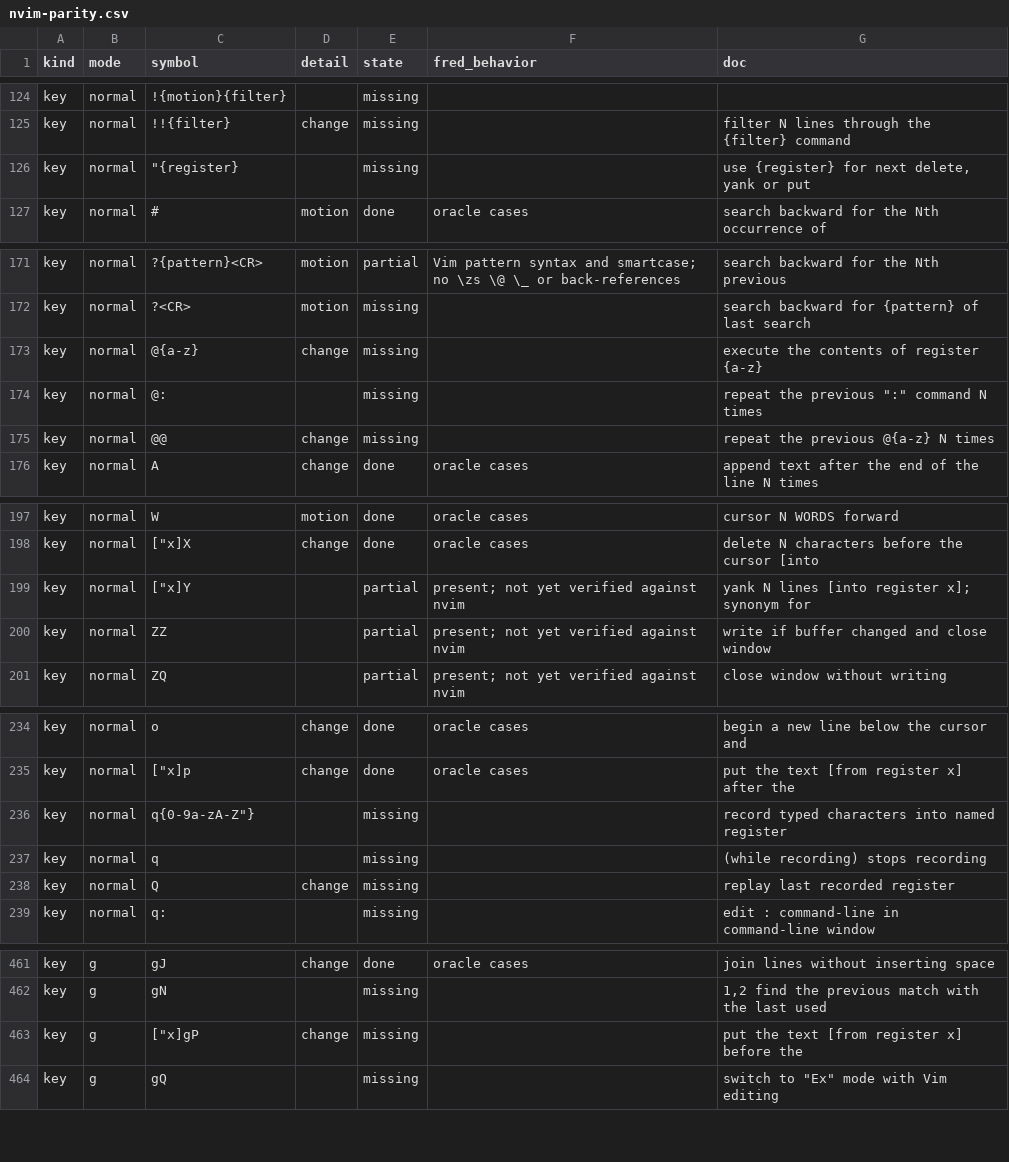
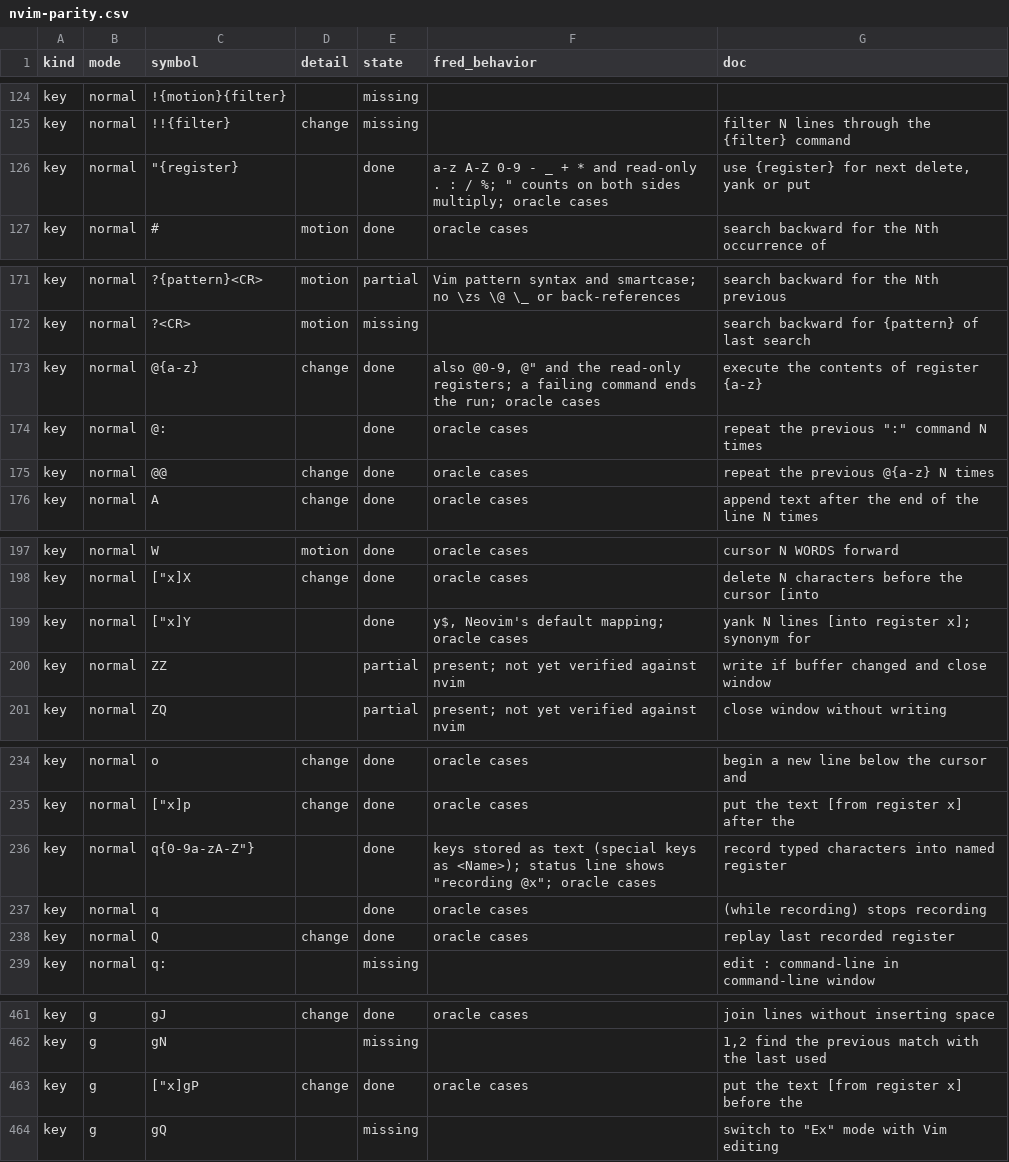
Before and after one commit to guylyons/fred, a CSV file: docs/nvim-parity.csv, drawn as a sheet; only a part is shown, gaps mark what is left out; the diff covers the shown part only.

```diff
--- a/docs/nvim-parity.csv
+++ b/docs/nvim-parity.csv
@@ -125,3 +125,3 @@ key,normal,!{motion}{filter},,missing,,
 key,normal,!!{filter},change,missing,,filter N lines through the {filter} command
-key,normal,"""{register}",,missing,,"use {register} for next delete, yank or put"
+key,normal,"""{register}",,done,"a-z A-Z 0-9 - _ + * and read-only . : / %; "" counts on both sides multiply; oracle cases","use {register} for next delete, yank or put"
 key,normal,#,motion,done,oracle cases,search backward for the Nth occurrence of
@@ -172,5 +172,5 @@ key,normal,?{pattern}<CR>,motion,partial,Vim pattern syntax and smartcase; no \z
 key,normal,?<CR>,motion,missing,,search backward for {pattern} of last search
-key,normal,@{a-z},change,missing,,execute the contents of register {a-z}
-key,normal,@:,,missing,,"repeat the previous "":"" command N times"
-key,normal,@@,change,missing,,repeat the previous @{a-z} N times
+key,normal,@{a-z},change,done,"also @0-9, @"" and the read-only registers; a failing command ends the run; oracle cases",execute the contents of register {a-z}
+key,normal,@:,,done,oracle cases,"repeat the previous "":"" command N times"
+key,normal,@@,change,done,oracle cases,repeat the previous @{a-z} N times
 key,normal,A,change,done,oracle cases,append text after the end of the line N times
@@ -198,3 +198,3 @@ key,normal,W,motion,done,oracle cases,cursor N WORDS forward
 key,normal,"[""x]X",change,done,oracle cases,delete N characters before the cursor [into
-key,normal,"[""x]Y",,partial,present; not yet verified against nvim,yank N lines [into register x]; synonym for
+key,normal,"[""x]Y",,done,"y$, Neovim's default mapping; oracle cases",yank N lines [into register x]; synonym for
 key,normal,ZZ,,partial,present; not yet verified against nvim,write if buffer changed and close window
@@ -235,5 +235,5 @@ key,normal,o,change,done,oracle cases,begin a new line below the cursor and
 key,normal,"[""x]p",change,done,oracle cases,put the text [from register x] after the
-key,normal,"q{0-9a-zA-Z""}",,missing,,record typed characters into named register
-key,normal,q,,missing,,(while recording) stops recording
-key,normal,Q,change,missing,,replay last recorded register
+key,normal,"q{0-9a-zA-Z""}",,done,"keys stored as text (special keys as <Name>); status line shows ""recording @x""; oracle cases",record typed characters into named register
+key,normal,q,,done,oracle cases,(while recording) stops recording
+key,normal,Q,change,done,oracle cases,replay last recorded register
 key,normal,q:,,missing,,edit : command-line in command-line window
@@ -462,3 +462,3 @@ key,g,gJ,change,done,oracle cases,join lines without inserting space
 key,g,gN,,missing,,"1,2  find the previous match with the last used"
-key,g,"[""x]gP",change,missing,,put the text [from register x] before the
+key,g,"[""x]gP",change,done,oracle cases,put the text [from register x] before the
 key,g,gQ,,missing,,"switch to ""Ex"" mode with Vim editing"
```
Also changed, not shown: 6 edited cells elsewhere in this file, 9 other files.
